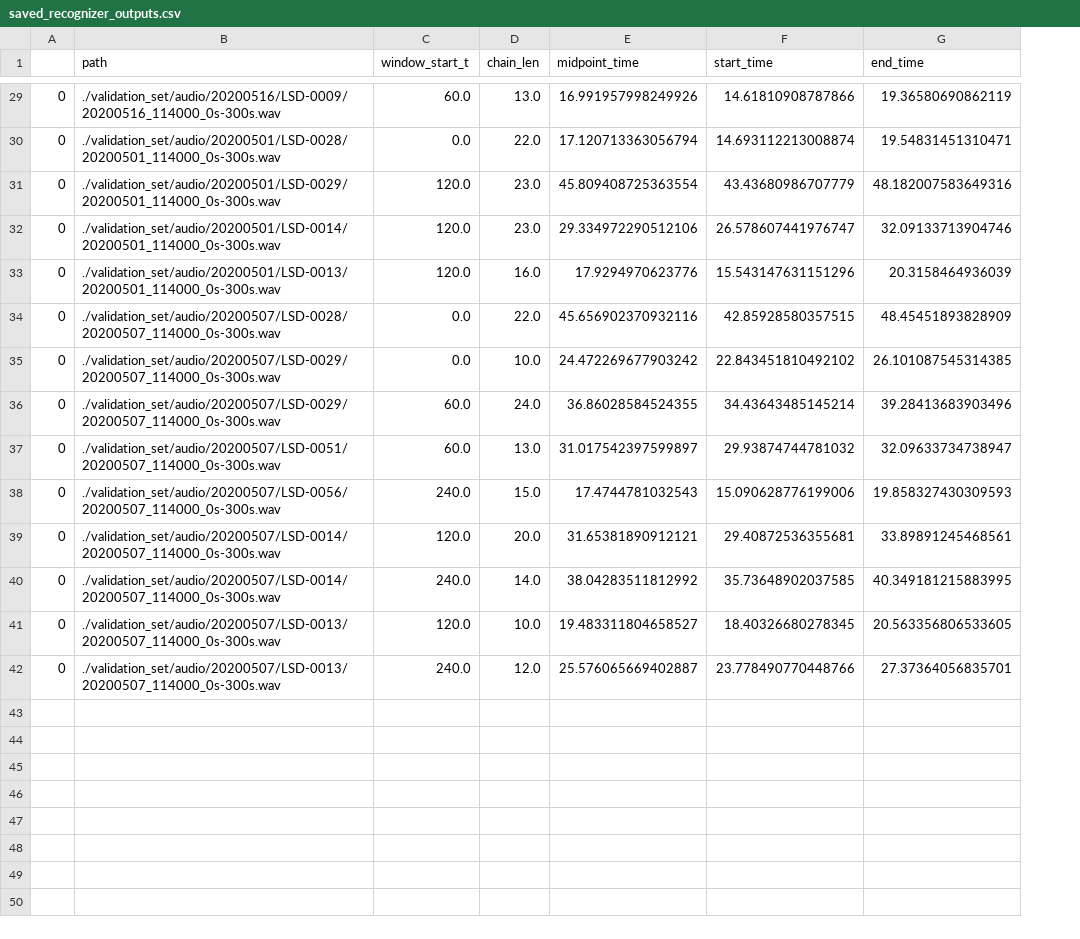
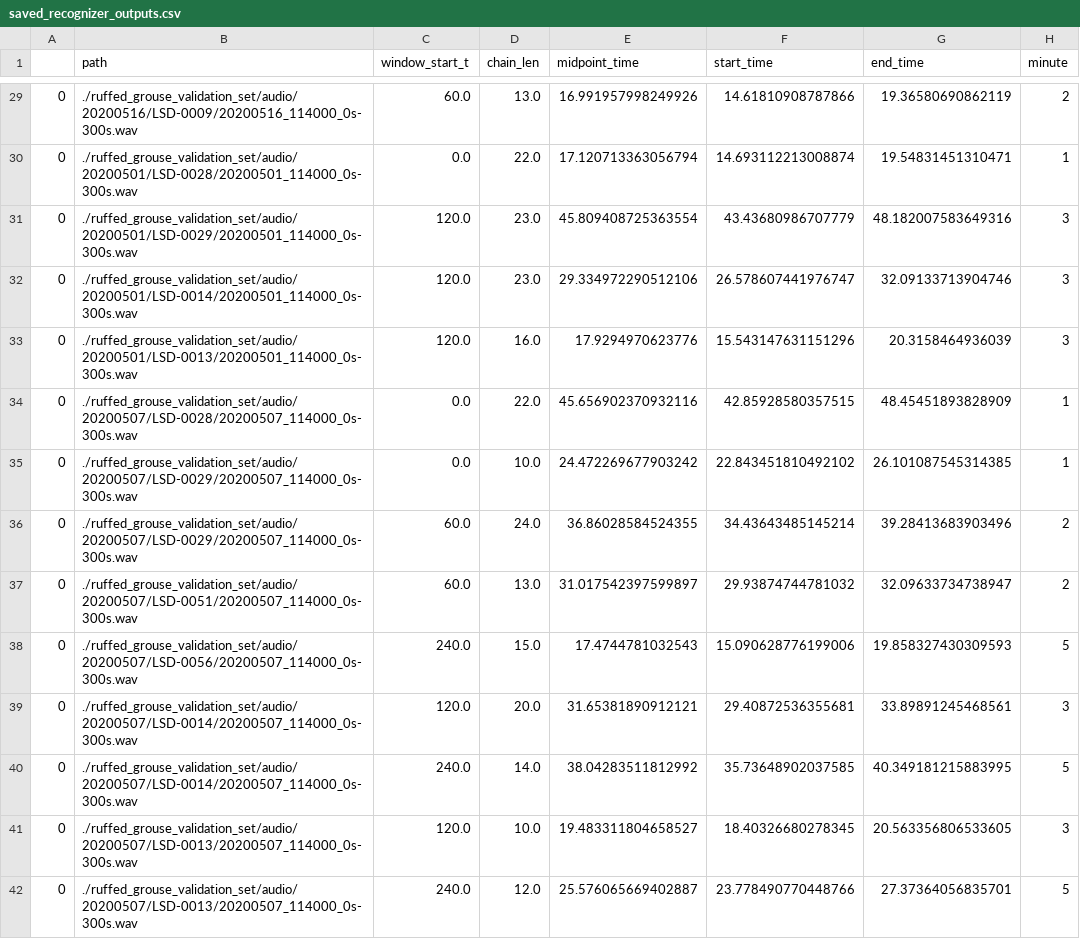
Before and after one commit to kitzeslab/ruffed_grouse_manuscript_2022, a CSV file: saved_recognizer_outputs.csv, drawn as a sheet; only a part is shown, gaps mark what is left out; the diff covers the shown part only; the diff names each change by its address in the sheet, - before the commit and + after, or states it on an @@ line.

```diff
--- a/saved_recognizer_outputs.csv
+++ b/saved_recognizer_outputs.csv
+column H (minute), rows 29-42: 2 | 1 | 3 | 3 | 3 | 1 | 1 | 2 | 2 | 5 | 3 | 5 | 3 | 5
-B29 (path): ./validation_set/audio/20200516/LSD-0009/20200516_114000_0s-300s.wav
+B29 (path): ./ruffed_grouse_validation_set/audio/20200516/LSD-0009/20200516_114000_0s-300s.wav
-B30 (path): ./validation_set/audio/20200501/LSD-0028/20200501_114000_0s-300s.wav
+B30 (path): ./ruffed_grouse_validation_set/audio/20200501/LSD-0028/20200501_114000_0s-300s.wav
-B31 (path): ./validation_set/audio/20200501/LSD-0029/20200501_114000_0s-300s.wav
+B31 (path): ./ruffed_grouse_validation_set/audio/20200501/LSD-0029/20200501_114000_0s-300s.wav
-B32 (path): ./validation_set/audio/20200501/LSD-0014/20200501_114000_0s-300s.wav
+B32 (path): ./ruffed_grouse_validation_set/audio/20200501/LSD-0014/20200501_114000_0s-300s.wav
-B33 (path): ./validation_set/audio/20200501/LSD-0013/20200501_114000_0s-300s.wav
+B33 (path): ./ruffed_grouse_validation_set/audio/20200501/LSD-0013/20200501_114000_0s-300s.wav
-B34 (path): ./validation_set/audio/20200507/LSD-0028/20200507_114000_0s-300s.wav
+B34 (path): ./ruffed_grouse_validation_set/audio/20200507/LSD-0028/20200507_114000_0s-300s.wav
-B35:B36 (path): ./validation_set/audio/20200507/LSD-0029/20200507_114000_0s-300s.wav
+B35:B36 (path): ./ruffed_grouse_validation_set/audio/20200507/LSD-0029/20200507_114000_0s-300s.wav
-B37 (path): ./validation_set/audio/20200507/LSD-0051/20200507_114000_0s-300s.wav
+B37 (path): ./ruffed_grouse_validation_set/audio/20200507/LSD-0051/20200507_114000_0s-300s.wav
-B38 (path): ./validation_set/audio/20200507/LSD-0056/20200507_114000_0s-300s.wav
+B38 (path): ./ruffed_grouse_validation_set/audio/20200507/LSD-0056/20200507_114000_0s-300s.wav
-B39:B40 (path): ./validation_set/audio/20200507/LSD-0014/20200507_114000_0s-300s.wav
+B39:B40 (path): ./ruffed_grouse_validation_set/audio/20200507/LSD-0014/20200507_114000_0s-300s.wav
-B41:B42 (path): ./validation_set/audio/20200507/LSD-0013/20200507_114000_0s-300s.wav
+B41:B42 (path): ./ruffed_grouse_validation_set/audio/20200507/LSD-0013/20200507_114000_0s-300s.wav
```
Also changed, not shown: 28 edited cells elsewhere in this file, 1minute_presence_absence_labels.csv, 4 other files.
